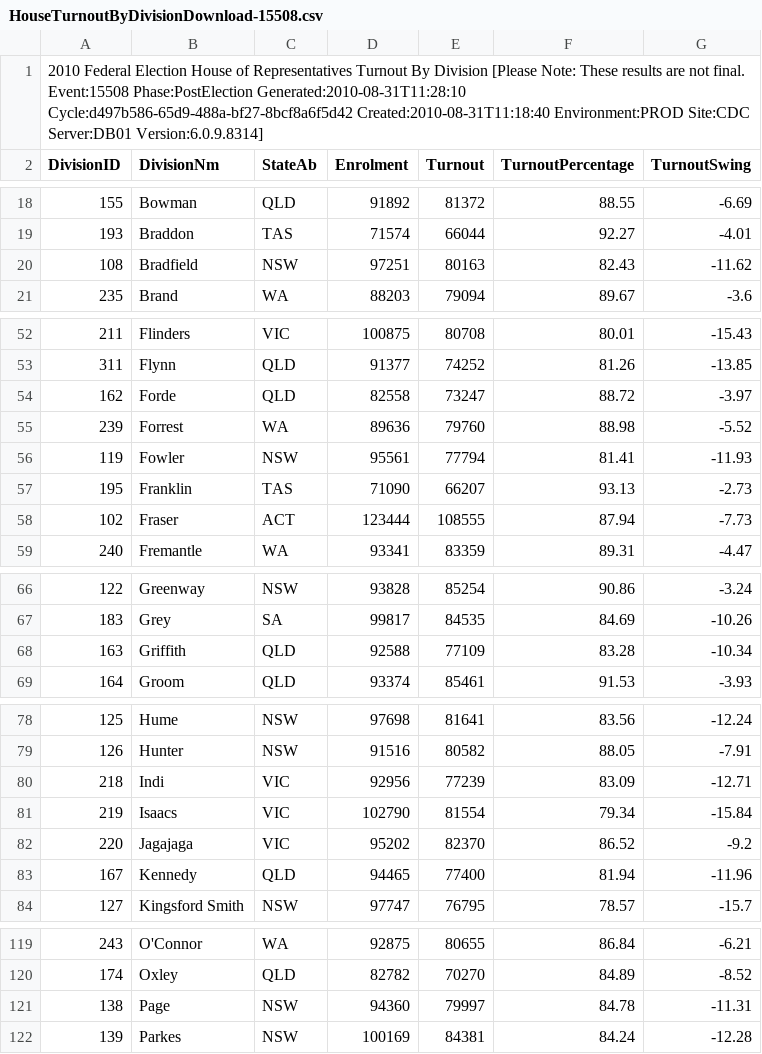
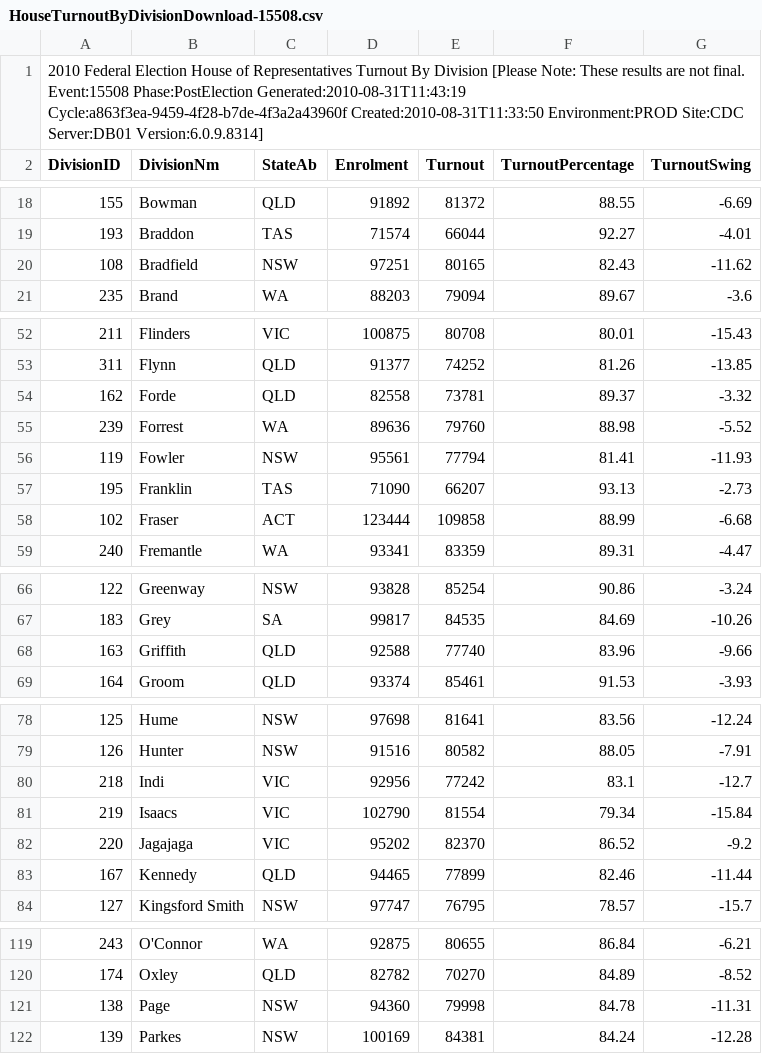
Before and after one commit to d1b/AustralianFederalElection2010CSV, a CSV file: HouseTurnoutByDivisionDownload-15508.csv, drawn as a sheet; only a part is shown, gaps mark what is left out; the diff covers the shown part only.

```diff
--- a/HouseTurnoutByDivisionDownload-15508.csv
+++ b/HouseTurnoutByDivisionDownload-15508.csv
@@ -1,2 +1,2 @@
-2010 Federal Election House of Representatives Turnout By Division [Please Note: These results are not final. Event:15508 Phase:PostElection Generated:2010-08-31T11:28:10 Cycle:d497b586-65d9-488a-bf27-8bcf8a6f5d42 Created:2010-08-31T11:18:40 Environment:PROD Site:CDC Server:DB01 Version:6.0.9.8314]
+2010 Federal Election House of Representatives Turnout By Division [Please Note: These results are not final. Event:15508 Phase:PostElection Generated:2010-08-31T11:43:19 Cycle:a863f3ea-9459-4f28-b7de-4f3a2a43960f Created:2010-08-31T11:33:50 Environment:PROD Site:CDC Server:DB01 Version:6.0.9.8314]
 DivisionID,DivisionNm,StateAb,Enrolment,Turnout,TurnoutPercentage,TurnoutSwing
@@ -19,3 +19,3 @@ DivisionID,DivisionNm,StateAb,Enrolment,Turnout,TurnoutPercentage,TurnoutSwing
 193,Braddon,TAS,71574,66044,92.27,-4.01
-108,Bradfield,NSW,97251,80163,82.43,-11.62
+108,Bradfield,NSW,97251,80165,82.43,-11.62
 235,Brand,WA,88203,79094,89.67,-3.6
@@ -53,3 +53,3 @@ DivisionID,DivisionNm,StateAb,Enrolment,Turnout,TurnoutPercentage,TurnoutSwing
 311,Flynn,QLD,91377,74252,81.26,-13.85
-162,Forde,QLD,82558,73247,88.72,-3.97
+162,Forde,QLD,82558,73781,89.37,-3.32
 239,Forrest,WA,89636,79760,88.98,-5.52
@@ -57,3 +57,3 @@ DivisionID,DivisionNm,StateAb,Enrolment,Turnout,TurnoutPercentage,TurnoutSwing
 195,Franklin,TAS,71090,66207,93.13,-2.73
-102,Fraser,ACT,123444,108555,87.94,-7.73
+102,Fraser,ACT,123444,109858,88.99,-6.68
 240,Fremantle,WA,93341,83359,89.31,-4.47
@@ -67,3 +67,3 @@ DivisionID,DivisionNm,StateAb,Enrolment,Turnout,TurnoutPercentage,TurnoutSwing
 183,Grey,SA,99817,84535,84.69,-10.26
-163,Griffith,QLD,92588,77109,83.28,-10.34
+163,Griffith,QLD,92588,77740,83.96,-9.66
 164,Groom,QLD,93374,85461,91.53,-3.93
@@ -79,6 +79,6 @@ DivisionID,DivisionNm,StateAb,Enrolment,Turnout,TurnoutPercentage,TurnoutSwing
 126,Hunter,NSW,91516,80582,88.05,-7.91
-218,Indi,VIC,92956,77239,83.09,-12.71
+218,Indi,VIC,92956,77242,83.1,-12.7
 219,Isaacs,VIC,102790,81554,79.34,-15.84
 220,Jagajaga,VIC,95202,82370,86.52,-9.2
-167,Kennedy,QLD,94465,77400,81.94,-11.96
+167,Kennedy,QLD,94465,77899,82.46,-11.44
 127,Kingsford Smith,NSW,97747,76795,78.57,-15.7
@@ -120,3 +120,3 @@ DivisionID,DivisionNm,StateAb,Enrolment,Turnout,TurnoutPercentage,TurnoutSwing
 174,Oxley,QLD,82782,70270,84.89,-8.52
-138,Page,NSW,94360,79997,84.78,-11.31
+138,Page,NSW,94360,79998,84.78,-11.31
 139,Parkes,NSW,100169,84381,84.24,-12.28
```
Also changed, not shown: 1 edited cell elsewhere in this file, HouseFirstPrefsByCandidateByVoteTypeDownload-15508.csv, HouseFirstPrefsByPartyDownload-15508.csv, 53 other files.
